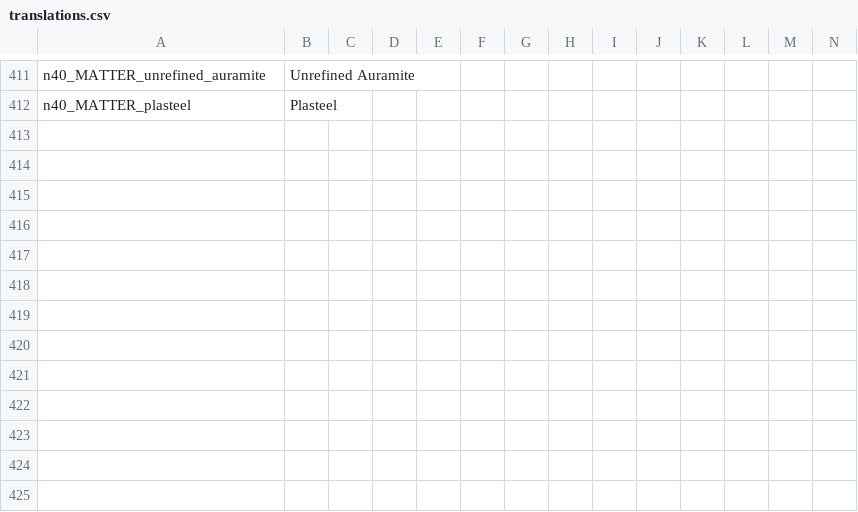
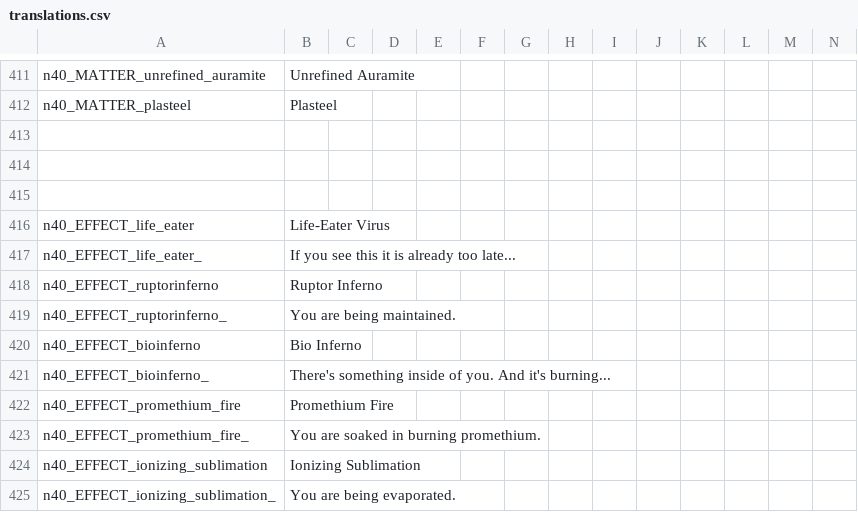
Before and after one commit to re-coilless/Noita40K, a CSV file: Noita40K/files/appends/translations.csv, drawn as a sheet; only a part is shown, gaps mark what is left out; rows hold the shown columns only; the diff names each change by its address in the sheet, - before the commit and + after, or states it on an @@ line.

Commit message:
status effects prep

```diff
--- a/Noita40K/files/appends/translations.csv
+++ b/Noita40K/files/appends/translations.csv
+row 413: (empty)
+row 414: (empty)
+row 415: (empty)
+row 416: n40_EFFECT_life_eater | Life-Eater Virus
+row 417: n40_EFFECT_life_eater_ | If you see this it is already too late...
+row 418: n40_EFFECT_ruptorinferno | Ruptor Inferno
+row 419: n40_EFFECT_ruptorinferno_ | You are being maintained.
+row 420: n40_EFFECT_bioinferno | Bio Inferno
+row 421: n40_EFFECT_bioinferno_ | There's something inside of you. And it's burning...
+row 422: n40_EFFECT_promethium_fire | Promethium Fire
+row 423: n40_EFFECT_promethium_fire_ | You are soaked in burning promethium.
+row 424: n40_EFFECT_ionizing_sublimation | Ionizing Sublimation
+row 425: n40_EFFECT_ionizing_sublimation_ | You are being evaporated.
```
Also changed, not shown: 56 other files.
